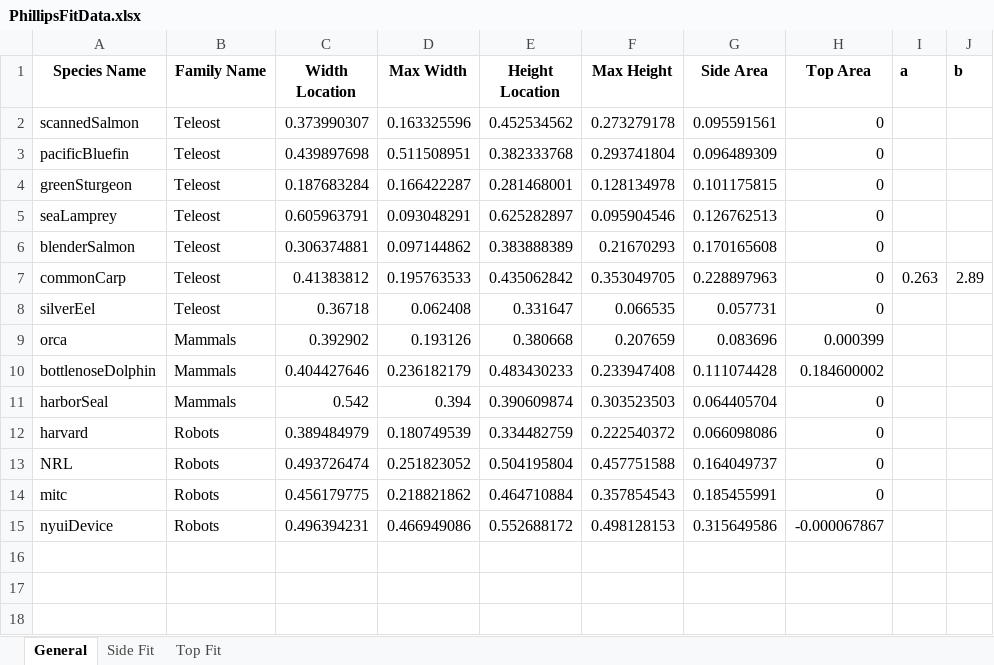
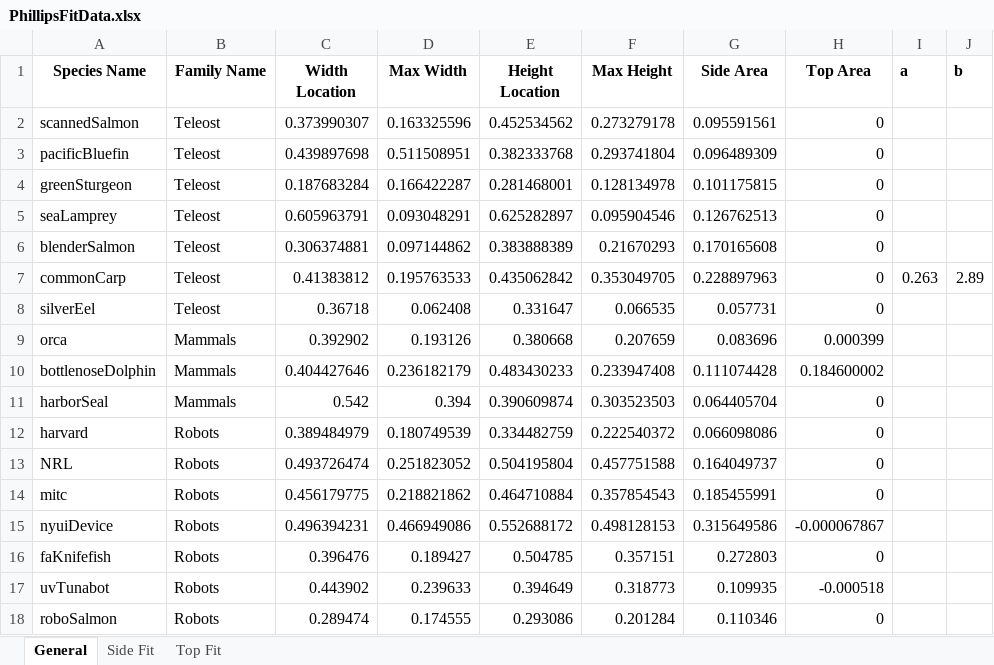
Before and after one commit to michaelcoe/Ika-Fit, an Excel workbook: PhillipsFitData.xlsx, sheet General, drawn as a sheet; values as stored, in another font and other column widths than the file's, no borders; the diff names each change by its address in the sheet, - before the commit and + after, or states it on an @@ line.

```diff
--- a/PhillipsFitData.xlsx (sheet General)
+++ b/PhillipsFitData.xlsx (sheet General)
+row 16: faKnifefish | Robots | 0.396476 | 0.189427 | 0.504785 | 0.357151 | 0.272803 | 0
+row 17: uvTunabot | Robots | 0.443902 | 0.239633 | 0.394649 | 0.318773 | 0.109935 | -0.000518
+row 18: roboSalmon | Robots | 0.289474 | 0.174555 | 0.293086 | 0.201284 | 0.110346 | 0
```
Also changed, not shown: sheet Side Fit, sheet Top Fit, PowerAndThrustData.xlsx, phillips_COT_data.xlsx, 15 other files.
